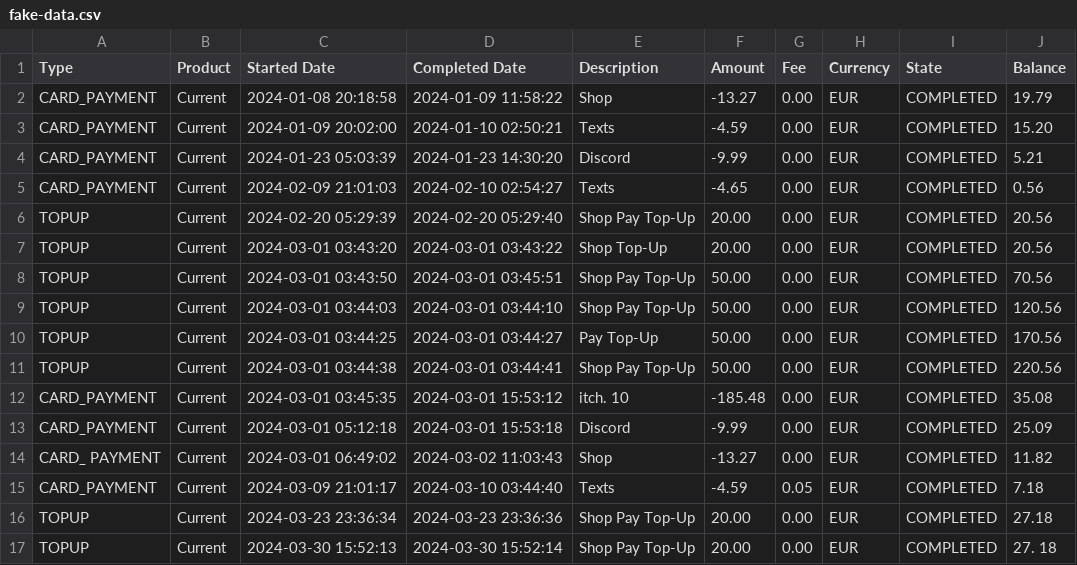
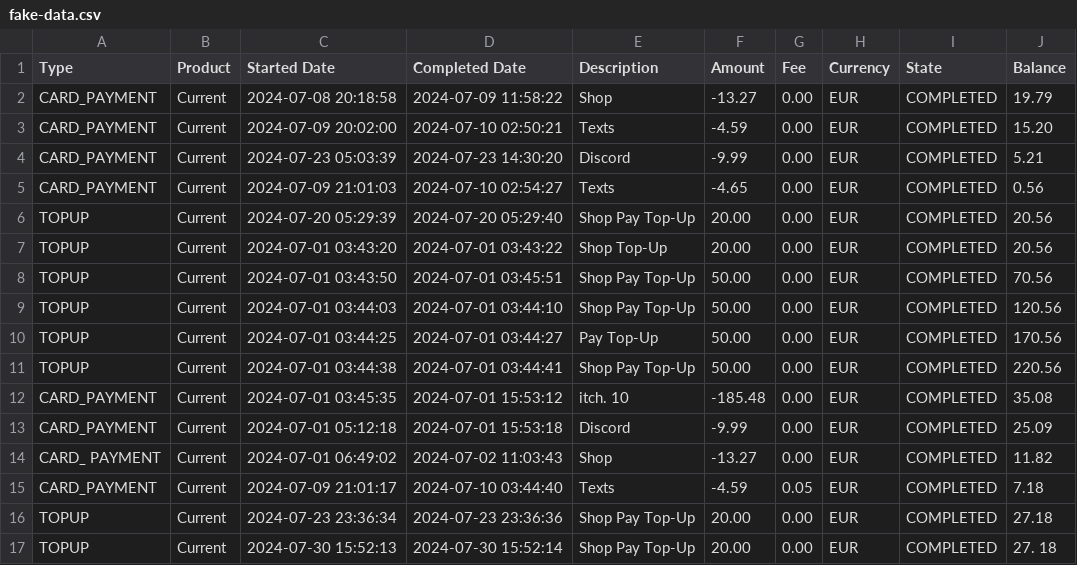
Before and after one commit to blueWhale1202/finance-saas, a CSV file: data/fake-data.csv, drawn as a sheet; only a part is shown; the diff covers the shown part only.

```diff
--- a/data/fake-data.csv
+++ b/data/fake-data.csv
@@ -1,17 +1,17 @@
 Type,Product,Started Date,Completed Date,Description,Amount,Fee,Currency,State,Balance
-CARD_PAYMENT,Current,2024-01-08 20:18:58,2024-01-09 11:58:22,Shop,-13.27,0.00,EUR,COMPLETED,19.79
-CARD_PAYMENT,Current,2024-01-09 20:02:00,2024-01-10 02:50:21,Texts,-4.59,0.00,EUR,COMPLETED,15.20
-CARD_PAYMENT,Current,2024-01-23 05:03:39,2024-01-23 14:30:20,Discord,-9.99,0.00,EUR,COMPLETED,5.21
-CARD_PAYMENT,Current,2024-02-09 21:01:03,2024-02-10 02:54:27,Texts,-4.65,0.00,EUR,COMPLETED,0.56
-TOPUP,Current,2024-02-20 05:29:39,2024-02-20 05:29:40,Shop Pay Top-Up,20.00,0.00,EUR,COMPLETED,20.56
-TOPUP,Current,2024-03-01 03:43:20,2024-03-01 03:43:22,Shop Top-Up,20.00,0.00,EUR,COMPLETED,20.56
-TOPUP,Current,2024-03-01 03:43:50,2024-03-01 03:45:51,Shop Pay Top-Up,50.00,0.00,EUR,COMPLETED,70.56
-TOPUP,Current,2024-03-01 03:44:03,2024-03-01 03:44:10,Shop Pay Top-Up,50.00,0.00,EUR,COMPLETED,120.56
-TOPUP,Current,2024-03-01 03:44:25,2024-03-01 03:44:27,Pay Top-Up,50.00,0.00,EUR,COMPLETED,170.56
-TOPUP,Current,2024-03-01 03:44:38,2024-03-01 03:44:41,Shop Pay Top-Up,50.00,0.00,EUR,COMPLETED,220.56
-CARD_PAYMENT,Current,2024-03-01 03:45:35,2024-03-01 15:53:12,itch. 10,-185.48,0.00,EUR,COMPLETED,35.08
-CARD_PAYMENT,Current,2024-03-01 05:12:18,2024-03-01 15:53:18,Discord,-9.99,0.00,EUR,COMPLETED,25.09
-CARD_ PAYMENT,Current,2024-03-01 06:49:02,2024-03-02 11:03:43,Shop,-13.27,0.00,EUR,COMPLETED,11.82
-CARD_PAYMENT,Current,2024-03-09 21:01:17,2024-03-10 03:44:40,Texts,-4.59,0.05,EUR,COMPLETED,7.18
-TOPUP,Current,2024-03-23 23:36:34,2024-03-23 23:36:36,Shop Pay Top-Up,20.00,0.00,EUR,COMPLETED,27.18
-TOPUP,Current,2024-03-30 15:52:13,2024-03-30 15:52:14,Shop Pay Top-Up,20.00,0.00,EUR,COMPLETED,27. 18
+CARD_PAYMENT,Current,2024-07-08 20:18:58,2024-07-09 11:58:22,Shop,-13.27,0.00,EUR,COMPLETED,19.79
+CARD_PAYMENT,Current,2024-07-09 20:02:00,2024-07-10 02:50:21,Texts,-4.59,0.00,EUR,COMPLETED,15.20
+CARD_PAYMENT,Current,2024-07-23 05:03:39,2024-07-23 14:30:20,Discord,-9.99,0.00,EUR,COMPLETED,5.21
+CARD_PAYMENT,Current,2024-07-09 21:01:03,2024-07-10 02:54:27,Texts,-4.65,0.00,EUR,COMPLETED,0.56
+TOPUP,Current,2024-07-20 05:29:39,2024-07-20 05:29:40,Shop Pay Top-Up,20.00,0.00,EUR,COMPLETED,20.56
+TOPUP,Current,2024-07-01 03:43:20,2024-07-01 03:43:22,Shop Top-Up,20.00,0.00,EUR,COMPLETED,20.56
+TOPUP,Current,2024-07-01 03:43:50,2024-07-01 03:45:51,Shop Pay Top-Up,50.00,0.00,EUR,COMPLETED,70.56
+TOPUP,Current,2024-07-01 03:44:03,2024-07-01 03:44:10,Shop Pay Top-Up,50.00,0.00,EUR,COMPLETED,120.56
+TOPUP,Current,2024-07-01 03:44:25,2024-07-01 03:44:27,Pay Top-Up,50.00,0.00,EUR,COMPLETED,170.56
+TOPUP,Current,2024-07-01 03:44:38,2024-07-01 03:44:41,Shop Pay Top-Up,50.00,0.00,EUR,COMPLETED,220.56
+CARD_PAYMENT,Current,2024-07-01 03:45:35,2024-07-01 15:53:12,itch. 10,-185.48,0.00,EUR,COMPLETED,35.08
+CARD_PAYMENT,Current,2024-07-01 05:12:18,2024-07-01 15:53:18,Discord,-9.99,0.00,EUR,COMPLETED,25.09
+CARD_ PAYMENT,Current,2024-07-01 06:49:02,2024-07-02 11:03:43,Shop,-13.27,0.00,EUR,COMPLETED,11.82
+CARD_PAYMENT,Current,2024-07-09 21:01:17,2024-07-10 03:44:40,Texts,-4.59,0.05,EUR,COMPLETED,7.18
+TOPUP,Current,2024-07-23 23:36:34,2024-07-23 23:36:36,Shop Pay Top-Up,20.00,0.00,EUR,COMPLETED,27.18
+TOPUP,Current,2024-07-30 15:52:13,2024-07-30 15:52:14,Shop Pay Top-Up,20.00,0.00,EUR,COMPLETED,27. 18
```
Also changed, not shown: 10 edited cells elsewhere in this file, 12 other files.
